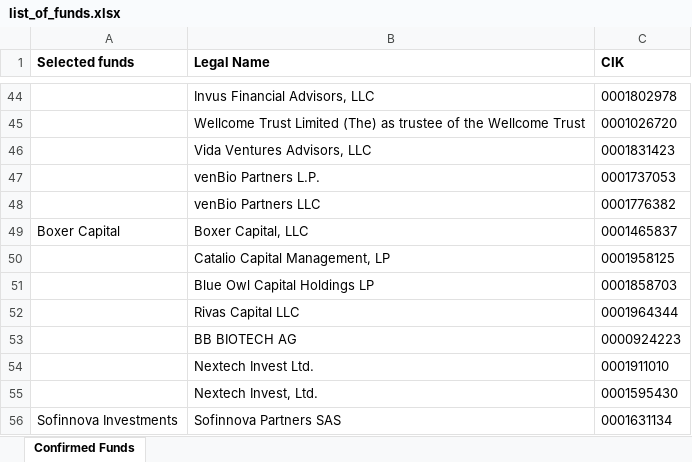
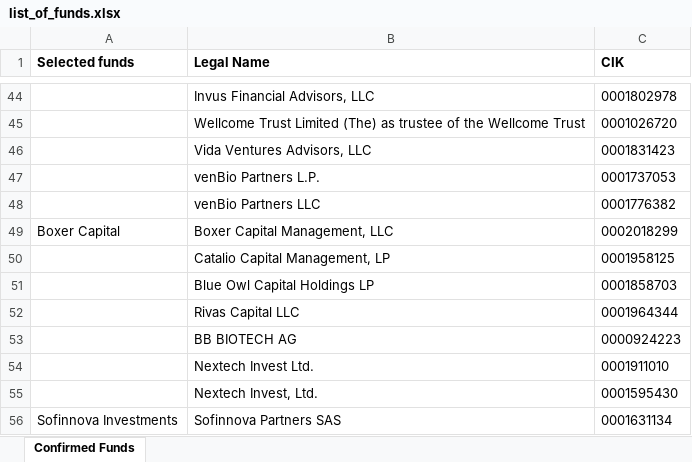
Before and after one commit to dSug1/_Stock_agent, an Excel workbook: 2_Funds_parser/Input/list_of_funds.xlsx, sheet Confirmed Funds, drawn as a sheet; only a part is shown, gaps mark what is left out; values as stored, in another font and other column widths than the file's, no borders; removed rows and columns are numbered as before the commit, all else as after; the diff names each change by its address in the sheet, - before the commit and + after, or states it on an @@ line.

```diff
--- a/2_Funds_parser/Input/list_of_funds.xlsx (sheet Confirmed Funds)
+++ b/2_Funds_parser/Input/list_of_funds.xlsx (sheet Confirmed Funds)
-row 49: Boxer Capital | Boxer Capital, LLC | 0001465837
+row 49: Boxer Capital | Boxer Capital Management, LLC | 0002018299
```
Also changed, not shown: 26 other files.
